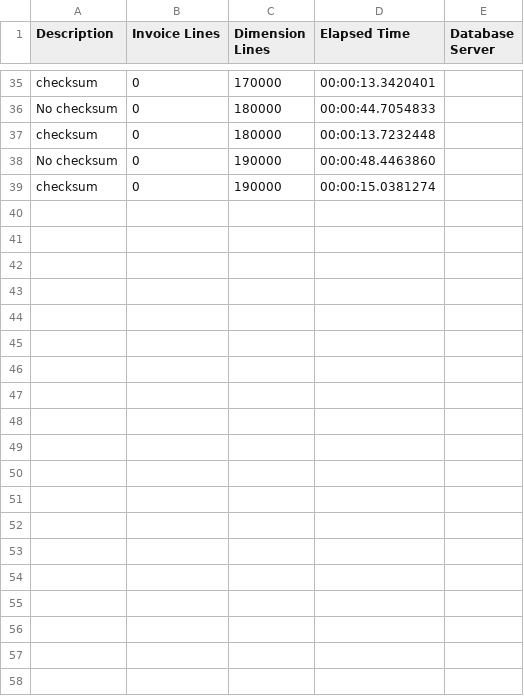
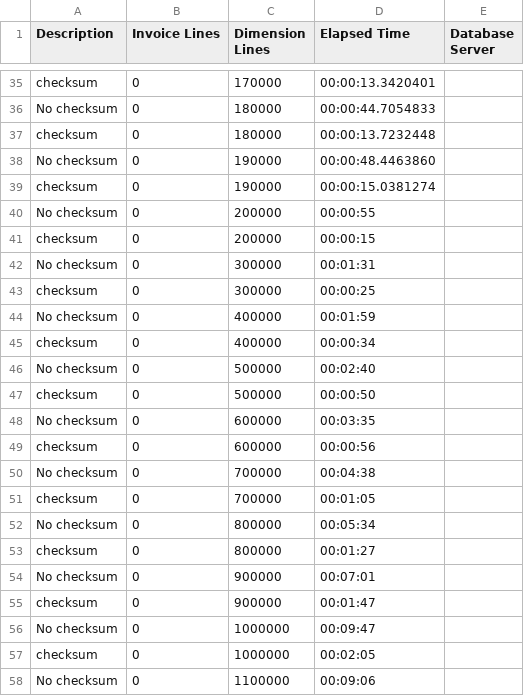
Before and after one commit to snava10/ml-finance, a CSV file: data/testReport1.csv, drawn as a sheet; only a part is shown, gaps mark what is left out; the diff covers the shown part only.

```diff
--- a/data/testReport1.csv
+++ b/data/testReport1.csv
@@ -39,0 +40,19 @@ Description,Invoice Lines,Dimension Lines,Elapsed Time, Database Server
+No checksum,0,200000,00:00:55,
+checksum,0,200000,00:00:15,
+No checksum,0,300000,00:01:31,
+checksum,0,300000,00:00:25,
+No checksum,0,400000,00:01:59,
+checksum,0,400000,00:00:34,
+No checksum,0,500000,00:02:40,
+checksum,0,500000,00:00:50,
+No checksum,0,600000,00:03:35,
+checksum,0,600000,00:00:56,
+No checksum,0,700000,00:04:38,
+checksum,0,700000,00:01:05,
+No checksum,0,800000,00:05:34,
+checksum,0,800000,00:01:27,
+No checksum,0,900000,00:07:01,
+checksum,0,900000,00:01:47,
+No checksum,0,1000000,00:09:47,
+checksum,0,1000000,00:02:05,
+No checksum,0,1100000,00:09:06,
```
Also changed, not shown: 9 added rows and 1 edited cell elsewhere in this file, 3 other files.
